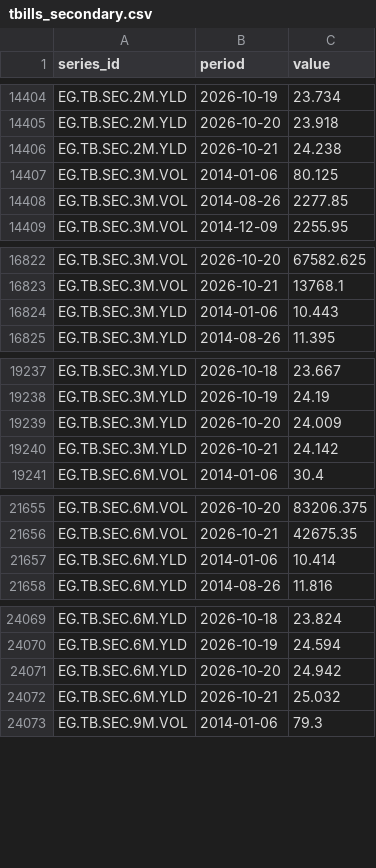
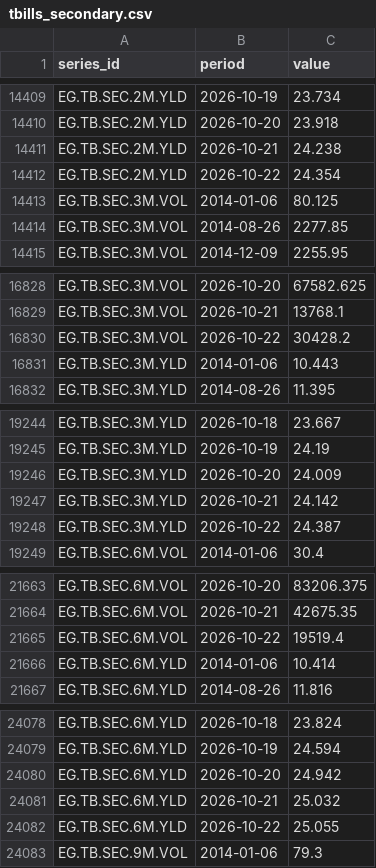
Before and after one commit to mogh0neim/egypt-macro, a CSV file: data/clean/series/tbills_secondary.csv, drawn as a sheet; only a part is shown, gaps mark what is left out; the diff covers the shown part only; the diff names each change by its address in the sheet, - before the commit and + after, or states it on an @@ line.

```diff
--- a/data/clean/series/tbills_secondary.csv
+++ b/data/clean/series/tbills_secondary.csv
+row 14412: EG.TB.SEC.2M.YLD | 2026-10-22 | 24.354
+row 16830: EG.TB.SEC.3M.VOL | 2026-10-22 | 30428.2
+row 19248: EG.TB.SEC.3M.YLD | 2026-10-22 | 24.387
+row 21665: EG.TB.SEC.6M.VOL | 2026-10-22 | 19519.4
+row 24082: EG.TB.SEC.6M.YLD | 2026-10-22 | 25.055
```
Also changed, not shown: 7 added rows elsewhere in this file, data/clean/series/conia.csv, data/clean/series/conia_index.csv, 15 other files.
